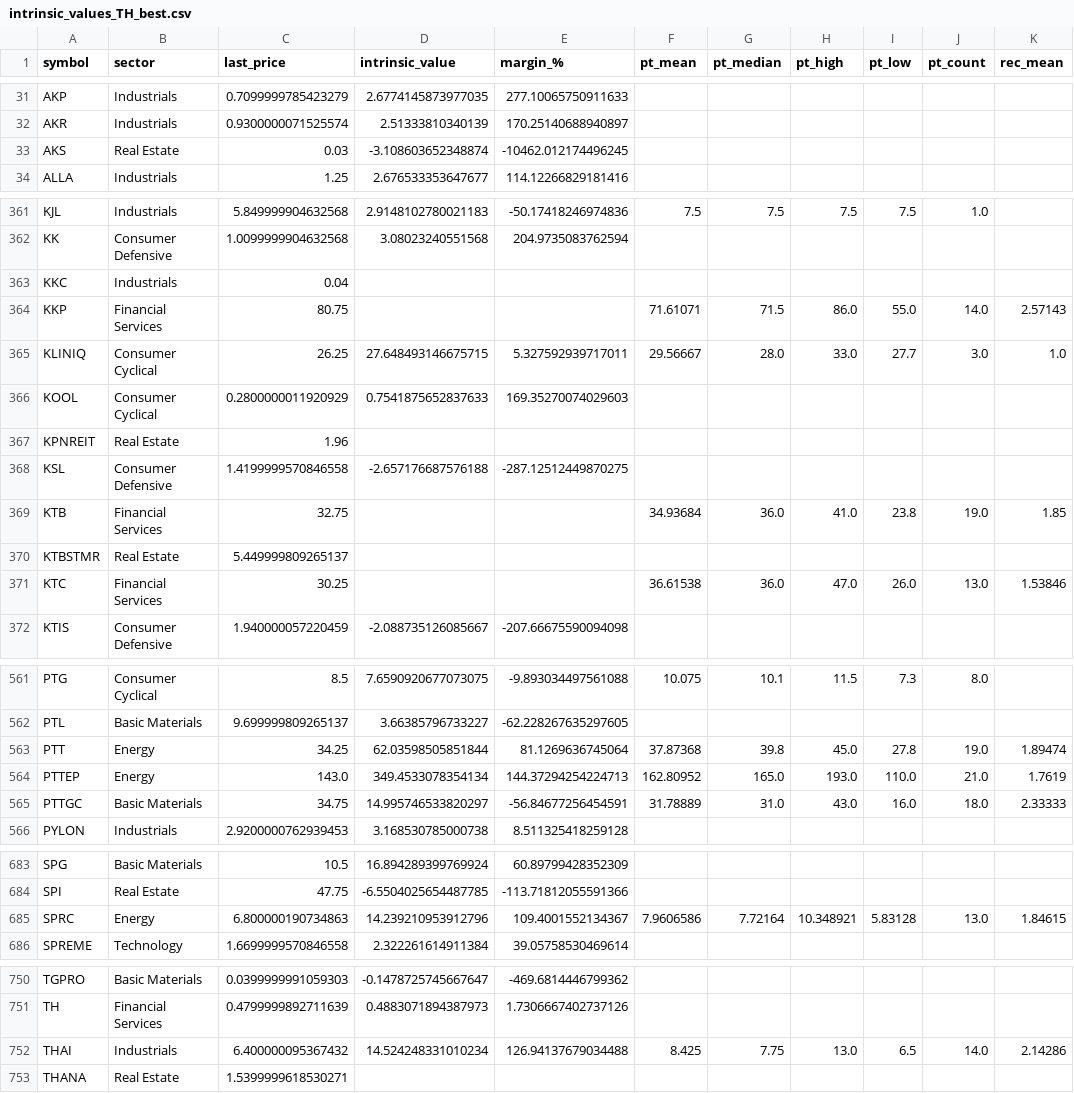
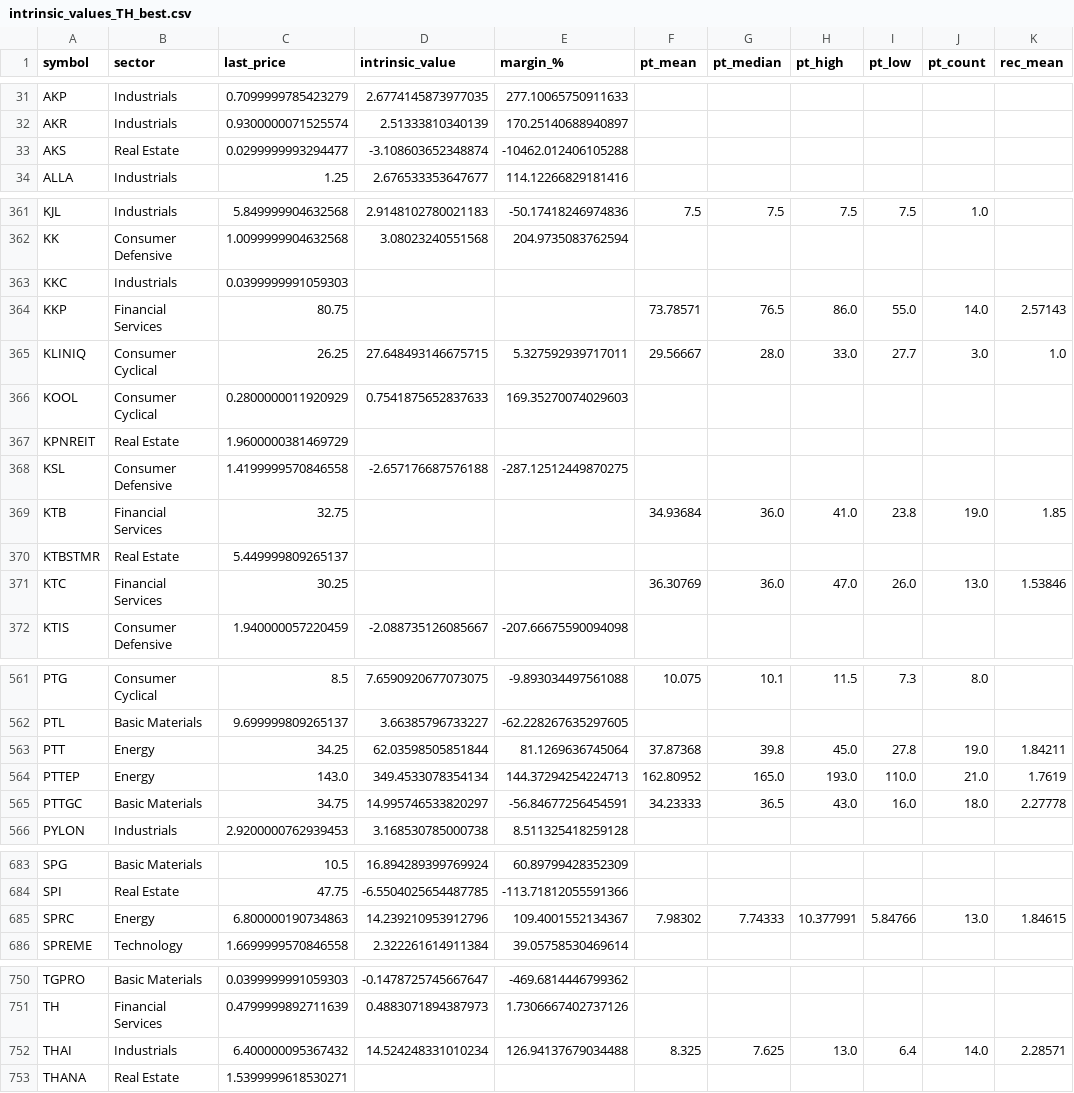
Before and after one commit to babeltechdev/thai-stock-data, a CSV file: intrinsic_values_TH_best.csv, drawn as a sheet; only a part is shown, gaps mark what is left out; the diff covers the shown part only; the diff names each change by its address in the sheet, - before the commit and + after, or states it on an @@ line.

```diff
--- a/intrinsic_values_TH_best.csv
+++ b/intrinsic_values_TH_best.csv
-C33 (last_price): 0.03
+C33 (last_price): 0.0299999993294477
-E33 (margin_%): -10462.012174496245
+E33 (margin_%): -10462.012406105288
-C363 (last_price): 0.04
+C363 (last_price): 0.0399999991059303
-F364 (pt_mean): 71.61071
+F364 (pt_mean): 73.78571
-G364 (pt_median): 71.5
+G364 (pt_median): 76.5
-C367 (last_price): 1.96
+C367 (last_price): 1.9600000381469729
-F371 (pt_mean): 36.61538
+F371 (pt_mean): 36.30769
-K563 (rec_mean): 1.89474
+K563 (rec_mean): 1.84211
-F565 (pt_mean): 31.78889
+F565 (pt_mean): 34.23333
-G565 (pt_median): 31.0
+G565 (pt_median): 36.5
-K565 (rec_mean): 2.33333
+K565 (rec_mean): 2.27778
-F685 (pt_mean): 7.9606586
+F685 (pt_mean): 7.98302
-G685 (pt_median): 7.72164
+G685 (pt_median): 7.74333
-H685 (pt_high): 10.348921
+H685 (pt_high): 10.377991
-I685 (pt_low): 5.83128
+I685 (pt_low): 5.84766
-F752 (pt_mean): 8.425
+F752 (pt_mean): 8.325
-G752 (pt_median): 7.75
+G752 (pt_median): 7.625
-I752 (pt_low): 6.5
+I752 (pt_low): 6.4
-K752 (rec_mean): 2.14286
+K752 (rec_mean): 2.28571
```
Also changed, not shown: 85 edited cells elsewhere in this file, intrinsic_multi_eps_dcf_US.csv, intrinsic_multi_fcf_dcf_TH.csv, 20 other files.
